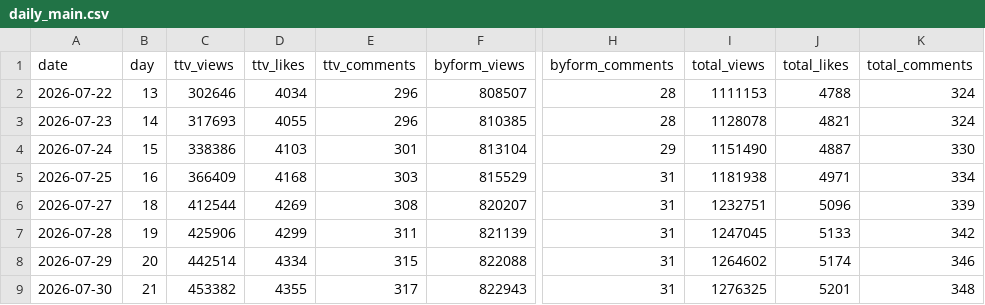
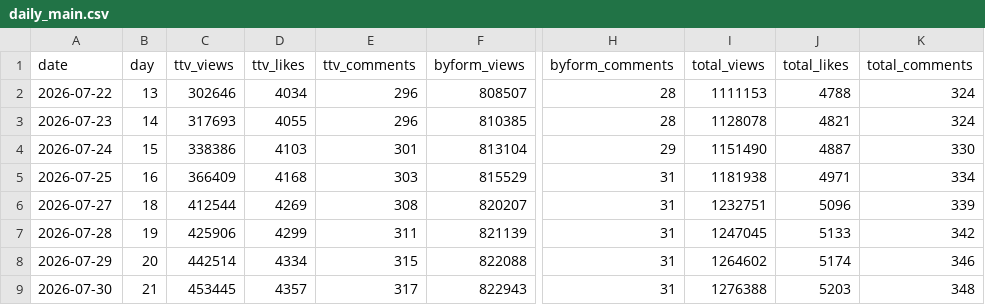
Before and after one commit to AndyWallstreet/buzztrend, a CSV file: data/hatchuping/daily_main.csv, drawn as a sheet; only a part is shown, gaps mark what is left out; the diff names each change by its address in the sheet, - before the commit and + after, or states it on an @@ line.

```diff
--- a/data/hatchuping/daily_main.csv
+++ b/data/hatchuping/daily_main.csv
-C9 (ttv_views): 453382
+C9 (ttv_views): 453445
-D9 (ttv_likes): 4355
+D9 (ttv_likes): 4357
-I9 (total_views): 1276325
+I9 (total_views): 1276388
-J9 (total_likes): 5201
+J9 (total_likes): 5203
```
Also changed, not shown: data/hatchuping/booking.csv, data/hatchuping/booking_log.csv, 2 other files.
